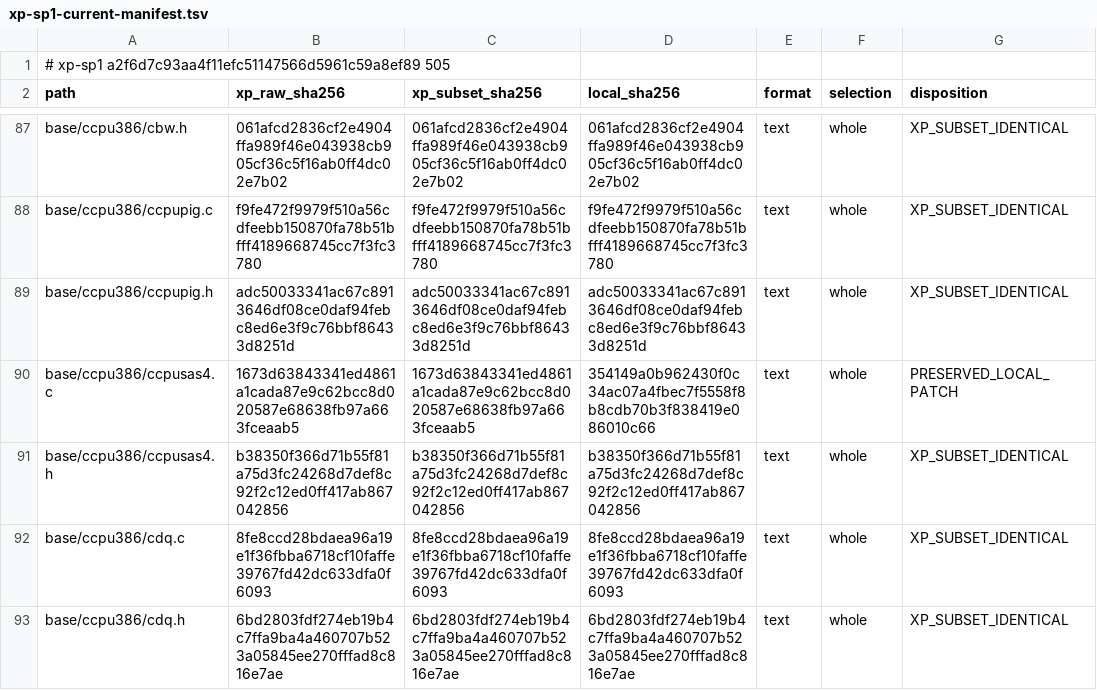
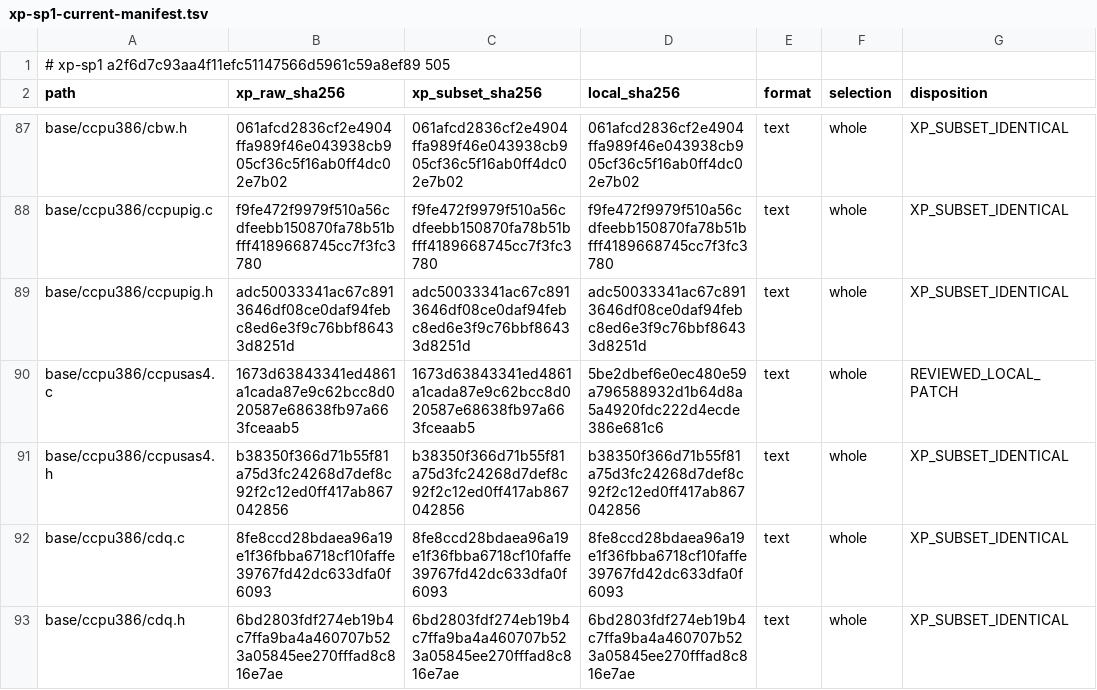
Before and after one commit to cshaxu/softpc, a TSV file: docs/etc/evidence/softpc/xp-sp1-current-manifest.tsv, drawn as a sheet; only a part is shown, gaps mark what is left out.

```diff
--- a/docs/etc/evidence/softpc/xp-sp1-current-manifest.tsv
+++ b/docs/etc/evidence/softpc/xp-sp1-current-manifest.tsv
@@ -89,3 +89,3 @@ base/ccpu386/ccpupig.c	f9fe472f9979f510a56cdfeebb150870fa78b51bfff4189668745cc7f
 base/ccpu386/ccpupig.h	adc50033341ac67c8913646df08ce0daf94febc8ed6e3f9c76bbf86433d8251d	adc50033341ac67c8913646df08ce0daf94febc8ed6e3f9c76bbf86433d8251d	adc50033341ac67c8913646df08ce0daf94febc8ed6e3f9c76bbf86433d8251d	text	whole	XP_SUBSET_IDENTICAL
-base/ccpu386/ccpusas4.c	1673d63843341ed4861a1cada87e9c62bcc8d020587e68638fb97a663fceaab5	1673d63843341ed4861a1cada87e9c62bcc8d020587e68638fb97a663fceaab5	354149a0b962430f0c34ac07a4fbec7f5558f8b8cdb70b3f838419e086010c66	text	whole	PRESERVED_LOCAL_PATCH
+base/ccpu386/ccpusas4.c	1673d63843341ed4861a1cada87e9c62bcc8d020587e68638fb97a663fceaab5	1673d63843341ed4861a1cada87e9c62bcc8d020587e68638fb97a663fceaab5	5be2dbef6e0ec480e59a796588932d1b64d8a5a4920fdc222d4ecde386e681c6	text	whole	REVIEWED_LOCAL_PATCH
 base/ccpu386/ccpusas4.h	b38350f366d71b55f81a75d3fc24268d7def8c92f2c12ed0ff417ab867042856	b38350f366d71b55f81a75d3fc24268d7def8c92f2c12ed0ff417ab867042856	b38350f366d71b55f81a75d3fc24268d7def8c92f2c12ed0ff417ab867042856	text	whole	XP_SUBSET_IDENTICAL
```
Also changed, not shown: 10 other files.
